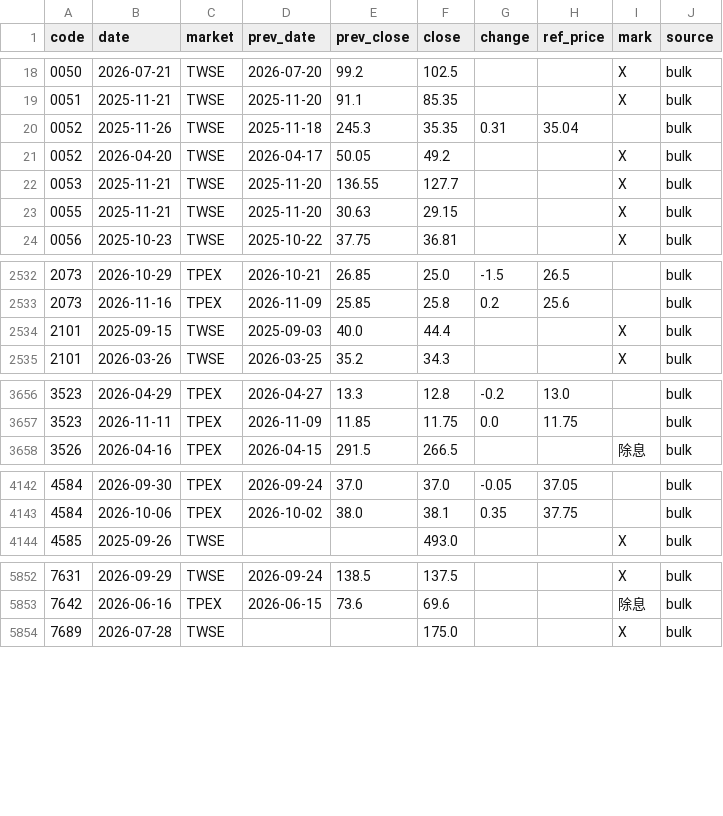
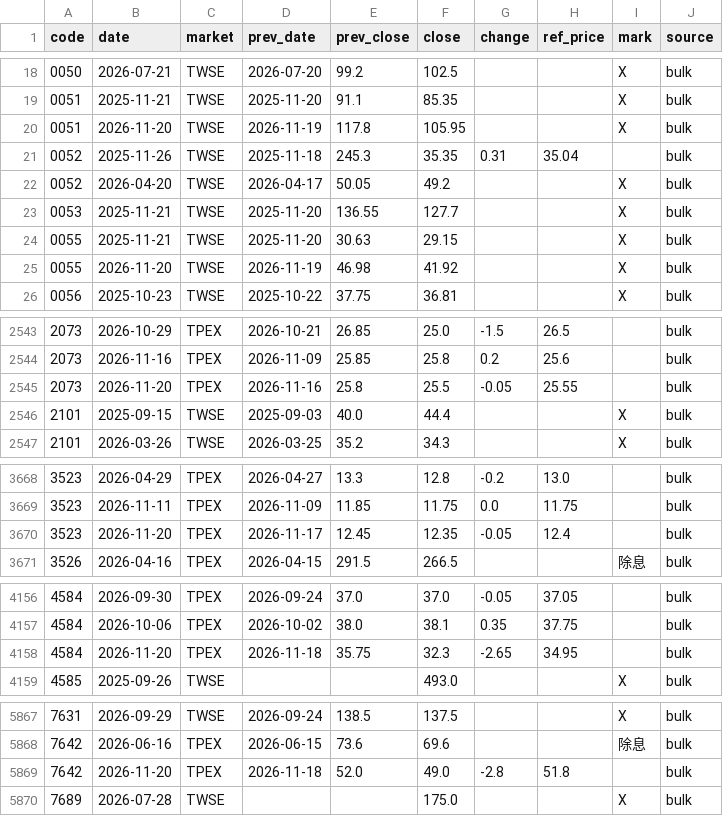
Before and after one commit to u6x06a/-tw-watchlist-data, a CSV file: data/ref_events.csv, drawn as a sheet; only a part is shown, gaps mark what is left out; the diff covers the shown part only.

Commit message:
update prices 2026-11-20

```diff
--- a/data/ref_events.csv
+++ b/data/ref_events.csv
@@ -19,2 +19,3 @@ code,date,market,prev_date,prev_close,close,change,ref_price,mark,source
 0051,2025-11-21,TWSE,2025-11-20,91.1,85.35,,,X,bulk
+0051,2026-11-20,TWSE,2026-11-19,117.8,105.95,,,X,bulk
 0052,2025-11-26,TWSE,2025-11-18,245.3,35.35,0.31,35.04,,bulk
@@ -23,2 +24,3 @@ code,date,market,prev_date,prev_close,close,change,ref_price,mark,source
 0055,2025-11-21,TWSE,2025-11-20,30.63,29.15,,,X,bulk
+0055,2026-11-20,TWSE,2026-11-19,46.98,41.92,,,X,bulk
 0056,2025-10-23,TWSE,2025-10-22,37.75,36.81,,,X,bulk
@@ -2533,2 +2544,3 @@ code,date,market,prev_date,prev_close,close,change,ref_price,mark,source
 2073,2026-11-16,TPEX,2026-11-09,25.85,25.8,0.2,25.6,,bulk
+2073,2026-11-20,TPEX,2026-11-16,25.8,25.5,-0.05,25.55,,bulk
 2101,2025-09-15,TWSE,2025-09-03,40.0,44.4,,,X,bulk
@@ -3657,2 +3669,3 @@ code,date,market,prev_date,prev_close,close,change,ref_price,mark,source
 3523,2026-11-11,TPEX,2026-11-09,11.85,11.75,0.0,11.75,,bulk
+3523,2026-11-20,TPEX,2026-11-17,12.45,12.35,-0.05,12.4,,bulk
 3526,2026-04-16,TPEX,2026-04-15,291.5,266.5,,,除息,bulk
@@ -4143,2 +4157,3 @@ code,date,market,prev_date,prev_close,close,change,ref_price,mark,source
 4584,2026-10-06,TPEX,2026-10-02,38.0,38.1,0.35,37.75,,bulk
+4584,2026-11-20,TPEX,2026-11-18,35.75,32.3,-2.65,34.95,,bulk
 4585,2025-09-26,TWSE,,,493.0,,,X,bulk
@@ -5853,2 +5868,3 @@ code,date,market,prev_date,prev_close,close,change,ref_price,mark,source
 7642,2026-06-16,TPEX,2026-06-15,73.6,69.6,,,除息,bulk
+7642,2026-11-20,TPEX,2026-11-18,52.0,49.0,-2.8,51.8,,bulk
 7689,2026-07-28,TWSE,,,175.0,,,X,bulk
```
Also changed, not shown: 10 added rows elsewhere in this file, 3 other files.
